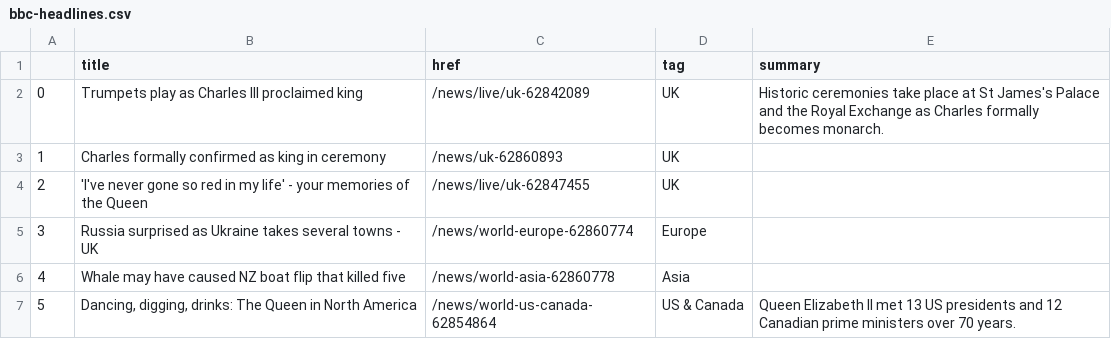
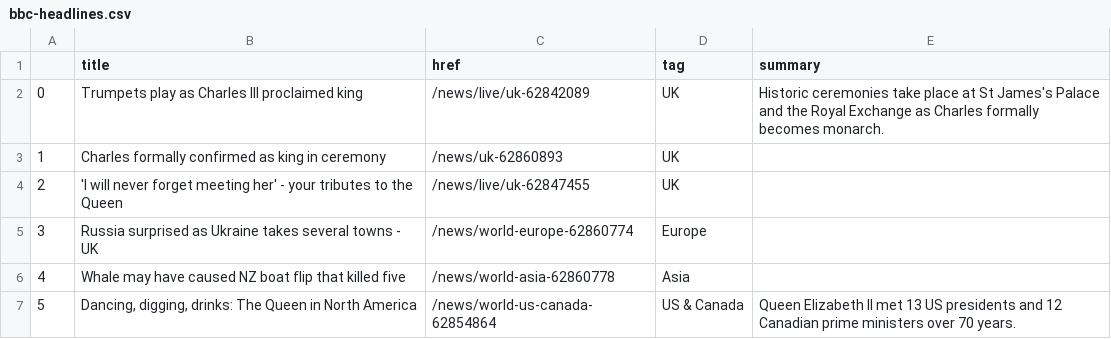
Before and after one commit to tunabellybella/Scraper, a CSV file: bbc-headlines.csv, drawn as a sheet; only a part is shown.

```diff
--- a/bbc-headlines.csv
+++ b/bbc-headlines.csv
@@ -3,3 +3,3 @@
 1,Charles formally confirmed as king in ceremony,/news/uk-62860893,UK,
-2,'I've never gone so red in my life' - your memories of the Queen,/news/live/uk-62847455,UK,
+2,'I will never forget meeting her' - your tributes to the Queen,/news/live/uk-62847455,UK,
 3,Russia surprised as Ukraine takes several towns - UK,/news/world-europe-62860774,Europe,
```
